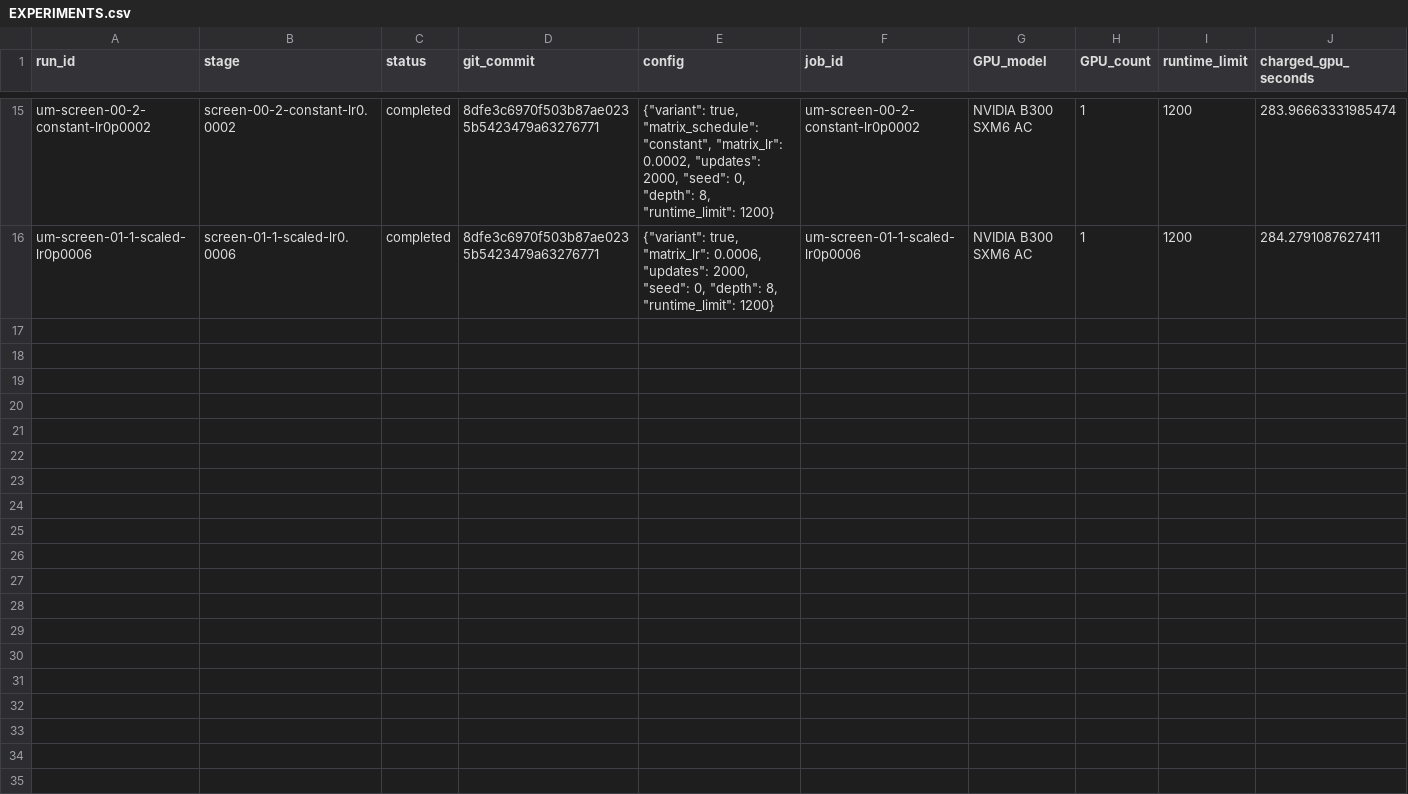
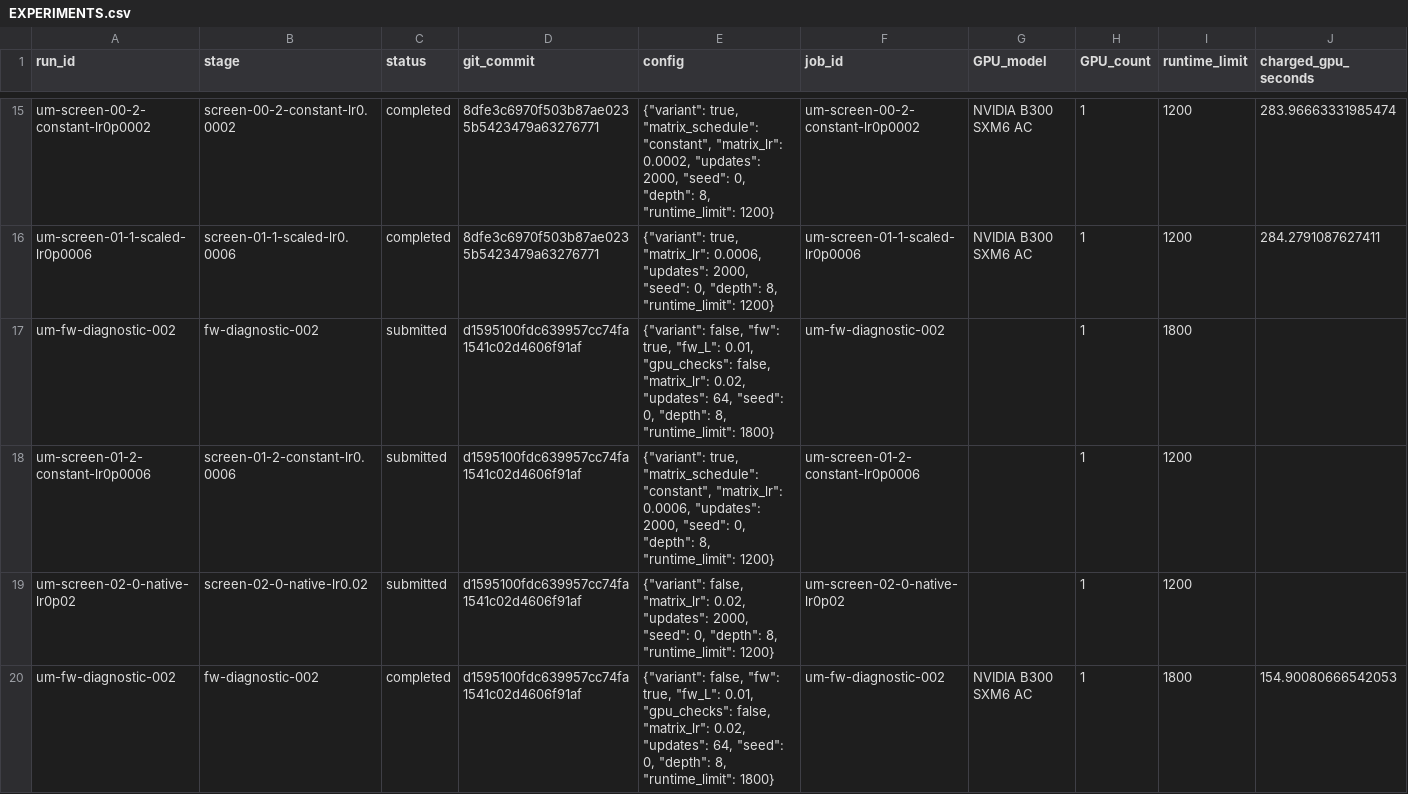
Before and after one commit to martinjaggi/nanochat, a CSV file: research/unnormalized_muon/EXPERIMENTS.csv, drawn as a sheet; only a part is shown, gaps mark what is left out; rows hold the shown columns only; the diff names each change by its address in the sheet, - before the commit and + after, or states it on an @@ line.

Commit message:
Update live Muon experiment results

```diff
--- a/research/unnormalized_muon/EXPERIMENTS.csv
+++ b/research/unnormalized_muon/EXPERIMENTS.csv
+row 17: um-fw-diagnostic-002 | fw-diagnostic-002 | submitted | d1595100fdc639957cc74fa1541c02d4606f91af | {"variant": false, "fw": true, "fw_L": 0.01, "gpu_checks": false, "matrix_lr": 0.02, "updates": 64, "seed": 0, "depth": 8, "runtime_limit": 1800} | um-fw-diagnostic-002 |  | 1 | 1800
+row 18: um-screen-01-2-constant-lr0p0006 | screen-01-2-constant-lr0.0006 | submitted | d1595100fdc639957cc74fa1541c02d4606f91af | {"variant": true, "matrix_schedule": "constant", "matrix_lr": 0.0006, "updates": 2000, "seed": 0, "depth": 8, "runtime_limit": 1200} | um-screen-01-2-constant-lr0p0006 |  | 1 | 1200
+row 19: um-screen-02-0-native-lr0p02 | screen-02-0-native-lr0.02 | submitted | d1595100fdc639957cc74fa1541c02d4606f91af | {"variant": false, "matrix_lr": 0.02, "updates": 2000, "seed": 0, "depth": 8, "runtime_limit": 1200} | um-screen-02-0-native-lr0p02 |  | 1 | 1200
+row 20: um-fw-diagnostic-002 | fw-diagnostic-002 | completed | d1595100fdc639957cc74fa1541c02d4606f91af | {"variant": false, "fw": true, "fw_L": 0.01, "gpu_checks": false, "matrix_lr": 0.02, "updates": 64, "seed": 0, "depth": 8, "runtime_limit": 1800} | um-fw-diagnostic-002 | NVIDIA B300 SXM6 AC | 1 | 1800 | 154.90080666542053
```
Also changed, not shown: 1 other file.
